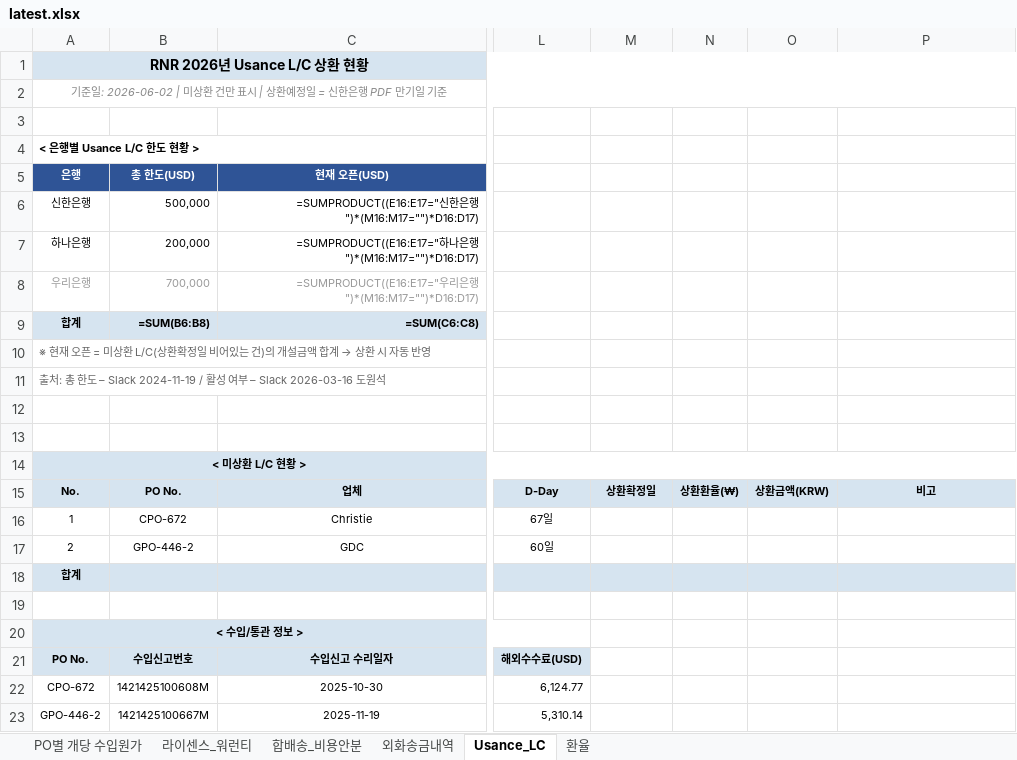
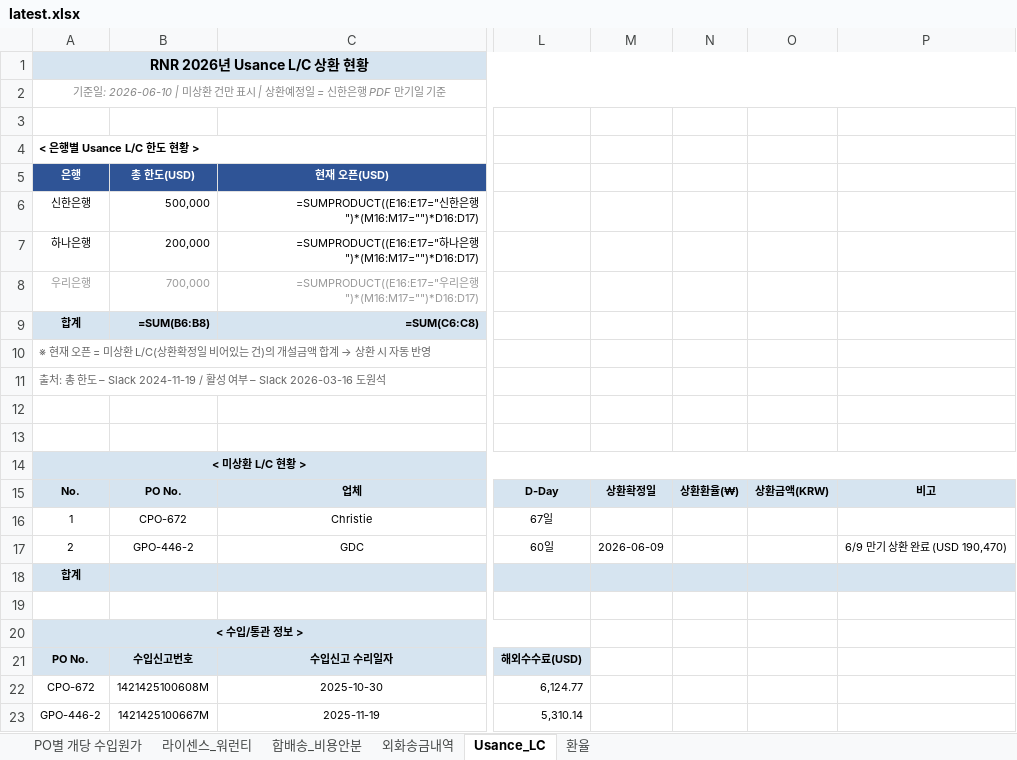
Before and after one commit to rnrfin/rnr-importcost, an Excel workbook: latest.xlsx, sheet Usance_LC, drawn as a sheet; only a part is shown, gaps mark what is left out; values as stored, in another font and other column widths than the file's, no borders; formulas without a stored value are shown as written; the diff names each change by its address in the sheet, - before the commit and + after, or states it on an @@ line.

```diff
--- a/latest.xlsx (sheet Usance_LC)
+++ b/latest.xlsx (sheet Usance_LC)
-A2: 기준일: 2026-06-02 | 미상환…
+A2: 기준일: 2026-06-10 | 미상환…
-M17: (empty)
+M17: 2026-06-09
-P17: (empty)
+P17: 6/9 만기 상환 완료 (USD 190,470)
```
Also changed, not shown: sheet 외화송금내역, sheet PO별 개당 수입원가, sheet 환율, sheet 라이센스_워런티.
